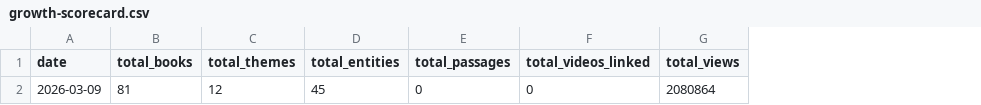
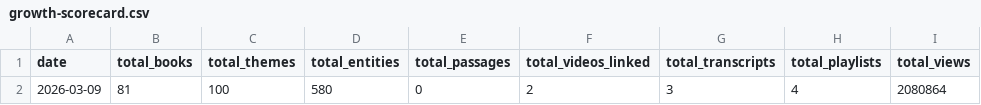
Before and after one commit to GoldstonianConcordanceBible/canonical-index, a CSV file: canon/analytics/growth-scorecard.csv, drawn as a sheet; only a part is shown; the diff names each change by its address in the sheet, - before the commit and + after, or states it on an @@ line.

Commit message:
Update growth-scorecard.csv

```diff
--- a/canon/analytics/growth-scorecard.csv
+++ b/canon/analytics/growth-scorecard.csv
+column G (total_transcripts), row 2: 3
+column H (total_playlists), row 2: 4
-C2 (total_themes): 12
+C2 (total_themes): 100
-D2 (total_entities): 45
+D2 (total_entities): 580
-F2 (total_videos_linked): 0
+F2 (total_videos_linked): 2
```
